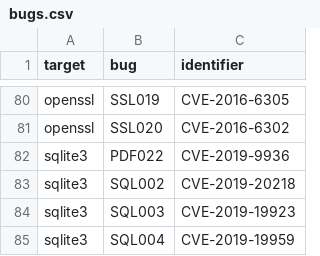
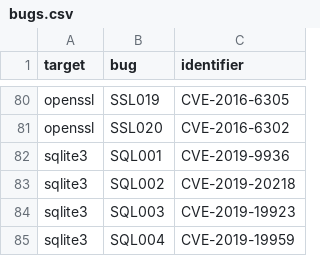
Before and after one commit to HexHive/magma, a CSV file: _data/bugs.csv, drawn as a sheet; only a part is shown, gaps mark what is left out.

Commit message:
bugs: fixed sqlite3 mislabel

```diff
--- a/_data/bugs.csv
+++ b/_data/bugs.csv
@@ -81,3 +81,3 @@ openssl,SSL019,CVE-2016-6305
 openssl,SSL020,CVE-2016-6302
-sqlite3,PDF022,CVE-2019-9936
+sqlite3,SQL001,CVE-2019-9936
 sqlite3,SQL002,CVE-2019-20218
```
